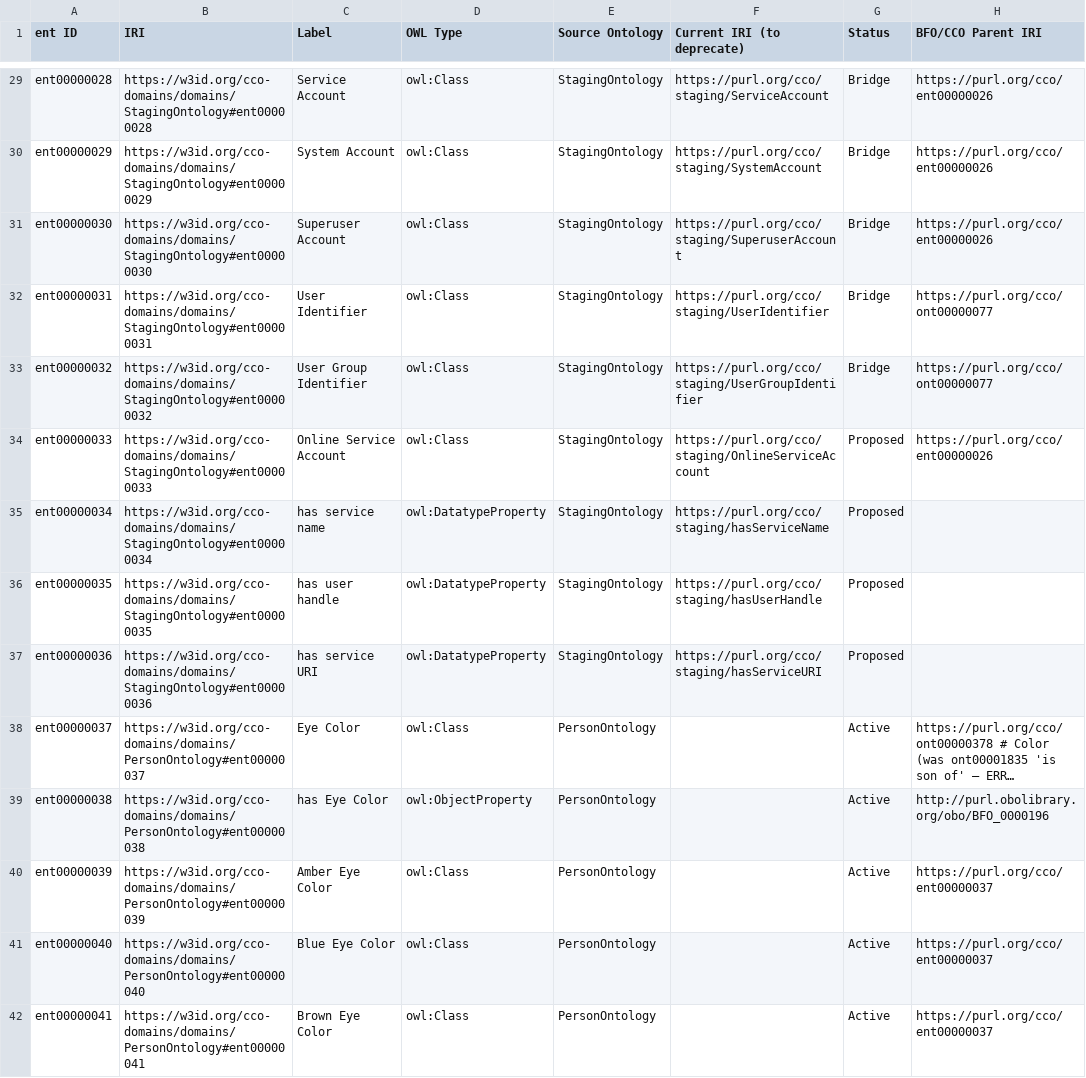
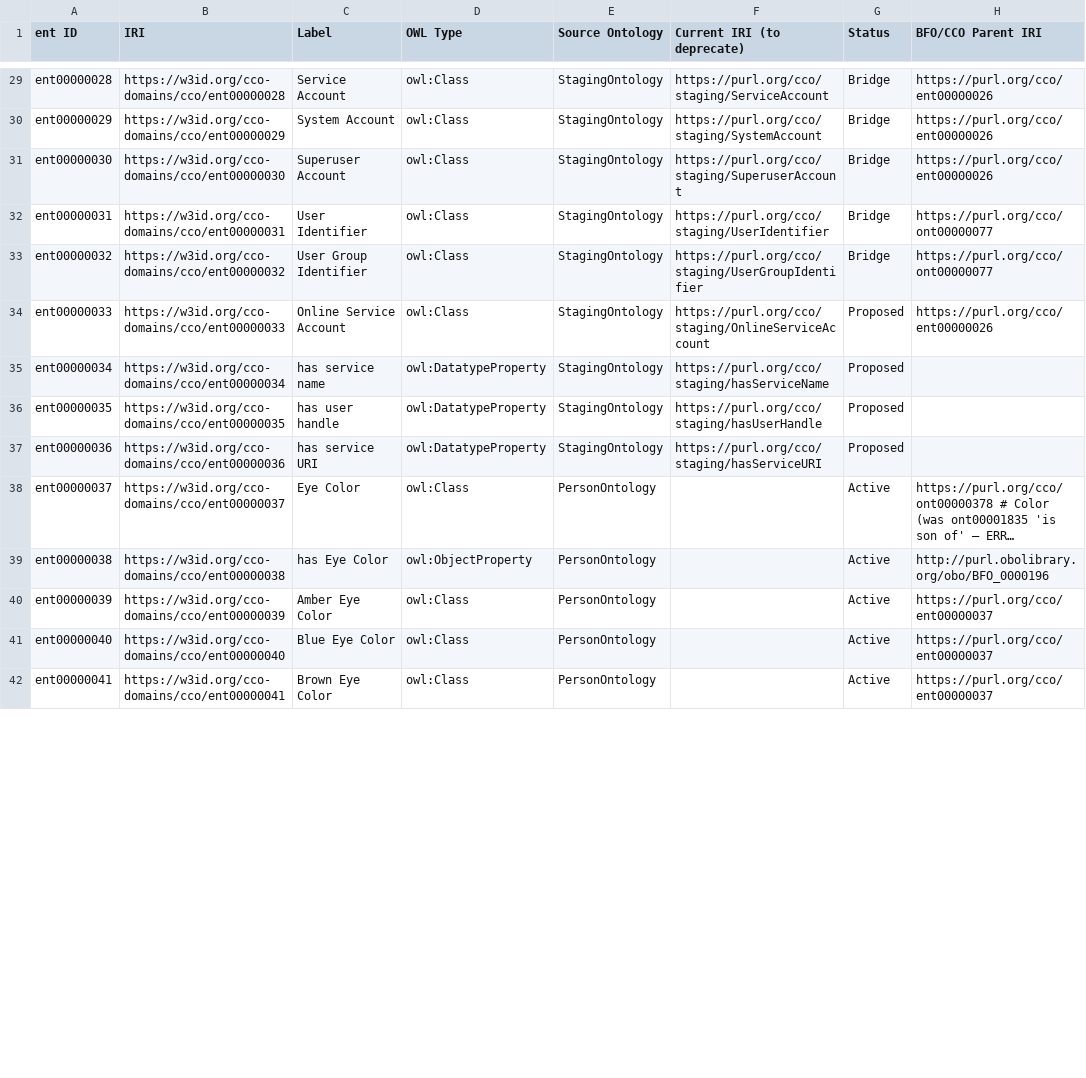
Before and after one commit to cco-domains/cco-domains, a CSV file: ontology/CCO-Domains-IRI-Registry.csv, drawn as a sheet; only a part is shown, gaps mark what is left out; long unchanged cells end in …; the diff covers the shown part only; the diff names each change by its address in the sheet, - before the commit and + after, or states it on an @@ line.

```diff
--- a/ontology/CCO-Domains-IRI-Registry.csv
+++ b/ontology/CCO-Domains-IRI-Registry.csv
-B29 (IRI): https://w3id.org/cco-domains/domains/StagingOntology#ent00000028
+B29 (IRI): https://w3id.org/cco-domains/cco/ent00000028
-B30 (IRI): https://w3id.org/cco-domains/domains/StagingOntology#ent00000029
+B30 (IRI): https://w3id.org/cco-domains/cco/ent00000029
-B31 (IRI): https://w3id.org/cco-domains/domains/StagingOntology#ent00000030
+B31 (IRI): https://w3id.org/cco-domains/cco/ent00000030
-B32 (IRI): https://w3id.org/cco-domains/domains/StagingOntology#ent00000031
+B32 (IRI): https://w3id.org/cco-domains/cco/ent00000031
-B33 (IRI): https://w3id.org/cco-domains/domains/StagingOntology#ent00000032
+B33 (IRI): https://w3id.org/cco-domains/cco/ent00000032
-B34 (IRI): https://w3id.org/cco-domains/domains/StagingOntology#ent00000033
+B34 (IRI): https://w3id.org/cco-domains/cco/ent00000033
-B35 (IRI): https://w3id.org/cco-domains/domains/StagingOntology#ent00000034
+B35 (IRI): https://w3id.org/cco-domains/cco/ent00000034
-B36 (IRI): https://w3id.org/cco-domains/domains/StagingOntology#ent00000035
+B36 (IRI): https://w3id.org/cco-domains/cco/ent00000035
-B37 (IRI): https://w3id.org/cco-domains/domains/StagingOntology#ent00000036
+B37 (IRI): https://w3id.org/cco-domains/cco/ent00000036
-B38 (IRI): https://w3id.org/cco-domains/domains/PersonOntology#ent00000037
+B38 (IRI): https://w3id.org/cco-domains/cco/ent00000037
-B39 (IRI): https://w3id.org/cco-domains/domains/PersonOntology#ent00000038
+B39 (IRI): https://w3id.org/cco-domains/cco/ent00000038
-B40 (IRI): https://w3id.org/cco-domains/domains/PersonOntology#ent00000039
+B40 (IRI): https://w3id.org/cco-domains/cco/ent00000039
-B41 (IRI): https://w3id.org/cco-domains/domains/PersonOntology#ent00000040
+B41 (IRI): https://w3id.org/cco-domains/cco/ent00000040
-B42 (IRI): https://w3id.org/cco-domains/domains/PersonOntology#ent00000041
+B42 (IRI): https://w3id.org/cco-domains/cco/ent00000041
```
Also changed, not shown: 68 edited cells elsewhere in this file.
